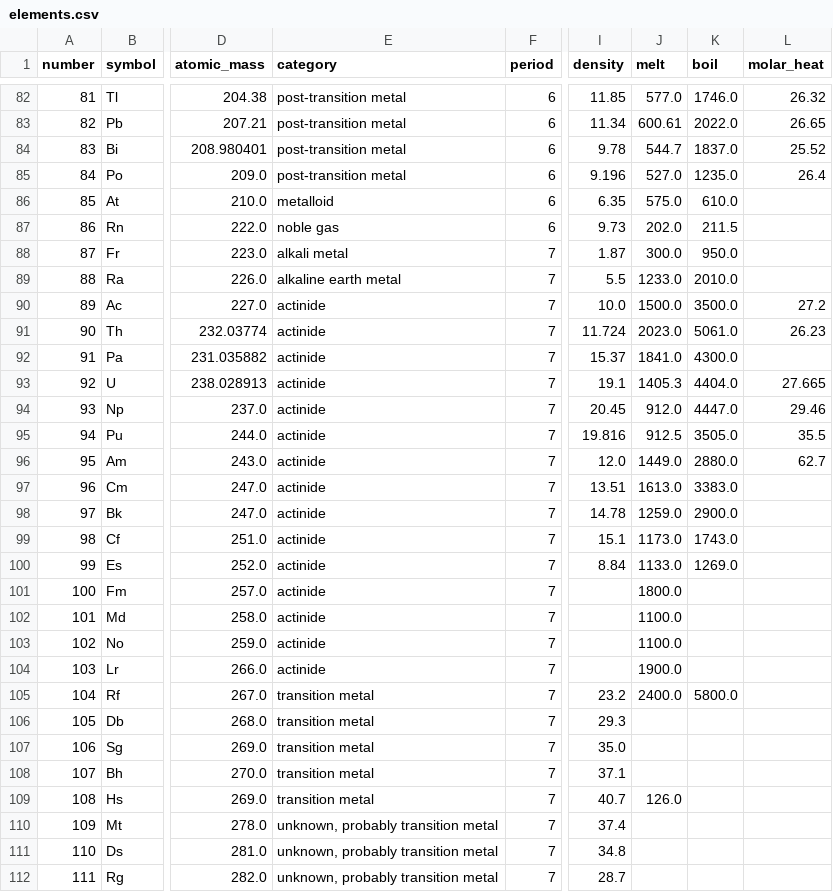
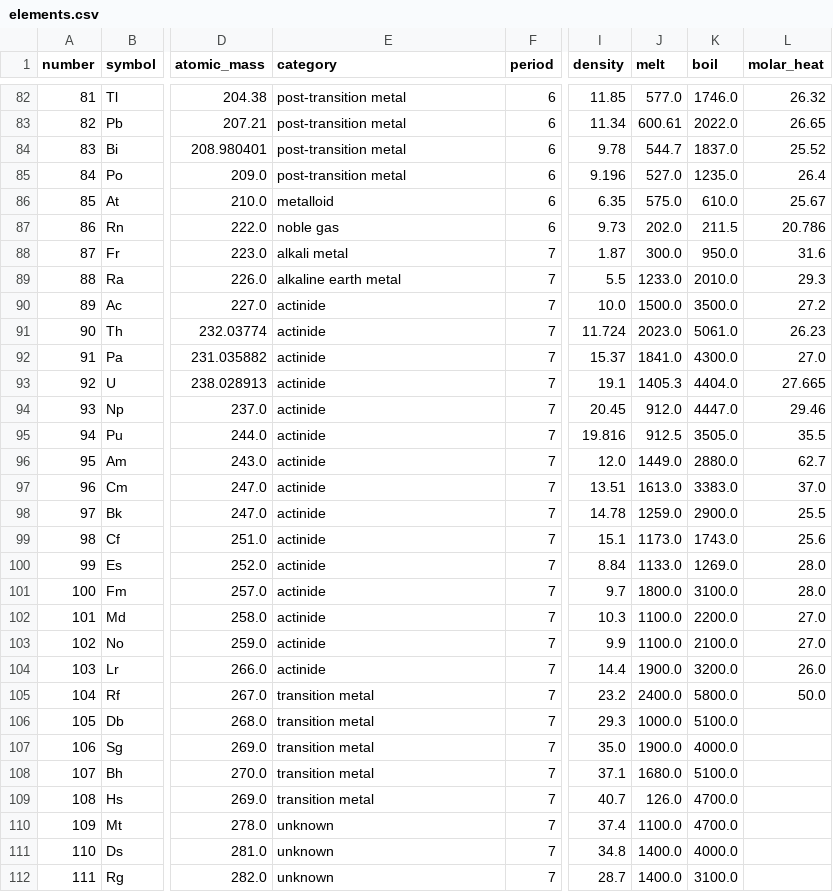
Before and after one commit to SlashingBeast49/Project-Helix, a CSV file: data/processed/elements.csv, drawn as a sheet; only a part is shown, gaps mark what is left out; the diff covers the shown part only; the diff names each change by its address in the sheet, - before the commit and + after, or states it on an @@ line.

```diff
--- a/data/processed/elements.csv
+++ b/data/processed/elements.csv
-L86 (molar_heat): (empty)
+L86 (molar_heat): 25.67
-L87 (molar_heat): (empty)
+L87 (molar_heat): 20.786
-L88 (molar_heat): (empty)
+L88 (molar_heat): 31.6
-L89 (molar_heat): (empty)
+L89 (molar_heat): 29.3
-L92 (molar_heat): (empty)
+L92 (molar_heat): 27.0
-L97 (molar_heat): (empty)
+L97 (molar_heat): 37.0
-L98 (molar_heat): (empty)
+L98 (molar_heat): 25.5
-L99 (molar_heat): (empty)
+L99 (molar_heat): 25.6
-L100:L101 (molar_heat): (empty)
+L100:L101 (molar_heat): 28.0
-I101 (density): (empty)
+I101 (density): 9.7
-K101 (boil): (empty)
+K101 (boil): 3100.0
-I102 (density): (empty)
+I102 (density): 10.3
-K102 (boil): (empty)
+K102 (boil): 2200.0
-L102:L103 (molar_heat): (empty)
+L102:L103 (molar_heat): 27.0
-I103 (density): (empty)
+I103 (density): 9.9
-K103 (boil): (empty)
+K103 (boil): 2100.0
-I104 (density): (empty)
+I104 (density): 14.4
-K104 (boil): (empty)
+K104 (boil): 3200.0
-L104 (molar_heat): (empty)
+L104 (molar_heat): 26.0
-L105 (molar_heat): (empty)
+L105 (molar_heat): 50.0
-J106 (melt): (empty)
+J106 (melt): 1000.0
-K106 (boil): (empty)
+K106 (boil): 5100.0
-J107 (melt): (empty)
+J107 (melt): 1900.0
-K107 (boil): (empty)
+K107 (boil): 4000.0
-J108 (melt): (empty)
+J108 (melt): 1680.0
-K108 (boil): (empty)
+K108 (boil): 5100.0
-K109:K110 (boil): (empty)
+K109:K110 (boil): 4700.0
-E110:E112 (category): unknown, probably transition metal
+E110:E112 (category): unknown
-J110 (melt): (empty)
+J110 (melt): 1100.0
-J111:J112 (melt): (empty)
+J111:J112 (melt): 1400.0
-K111 (boil): (empty)
+K111 (boil): 4000.0
-K112 (boil): (empty)
+K112 (boil): 3100.0
```
Also changed, not shown: 27 edited cells elsewhere in this file, 9 other files.
